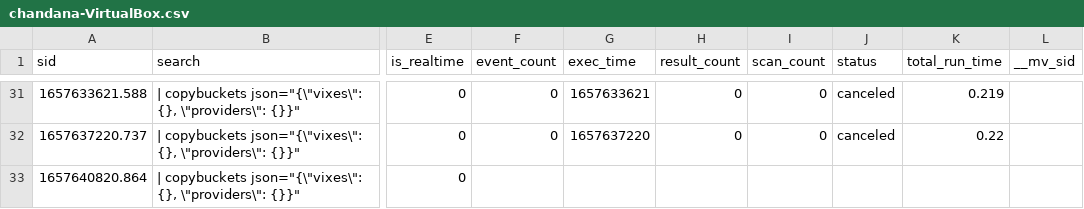
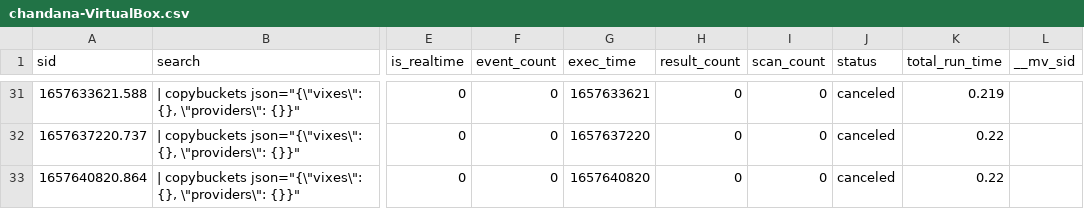
Before and after one commit to chanxxx1999/chandana, a CSV file: users/splunk-system-user/splunk_archiver/history/chandana-VirtualBox.csv, drawn as a sheet; only a part is shown, gaps mark what is left out; the diff names each change by its address in the sheet, - before the commit and + after, or states it on an @@ line.

Commit message:
Auto: 218 MB,  1 file changed, 1 insertion(+), 1 deletion(-)

```diff
--- a/users/splunk-system-user/splunk_archiver/history/chandana-VirtualBox.csv
+++ b/users/splunk-system-user/splunk_archiver/history/chandana-VirtualBox.csv
-F33 (event_count): (empty)
+F33 (event_count): 0
-G33 (exec_time): (empty)
+G33 (exec_time): 1657640820
-H33 (result_count): (empty)
+H33 (result_count): 0
-I33 (scan_count): (empty)
+I33 (scan_count): 0
-J33 (status): (empty)
+J33 (status): canceled
-K33 (total_run_time): (empty)
+K33 (total_run_time): 0.22
```
